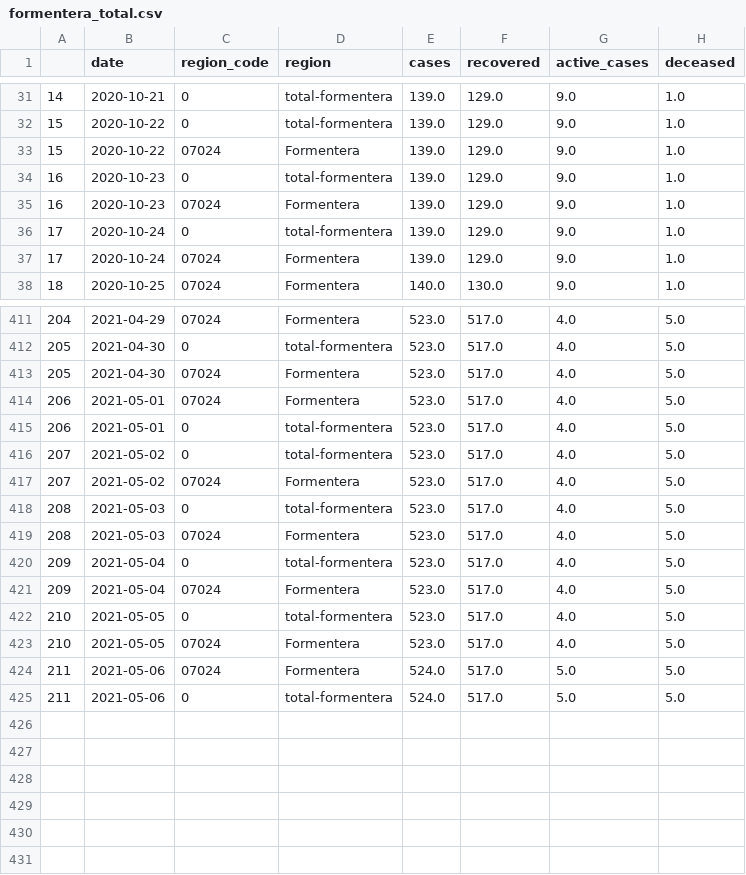
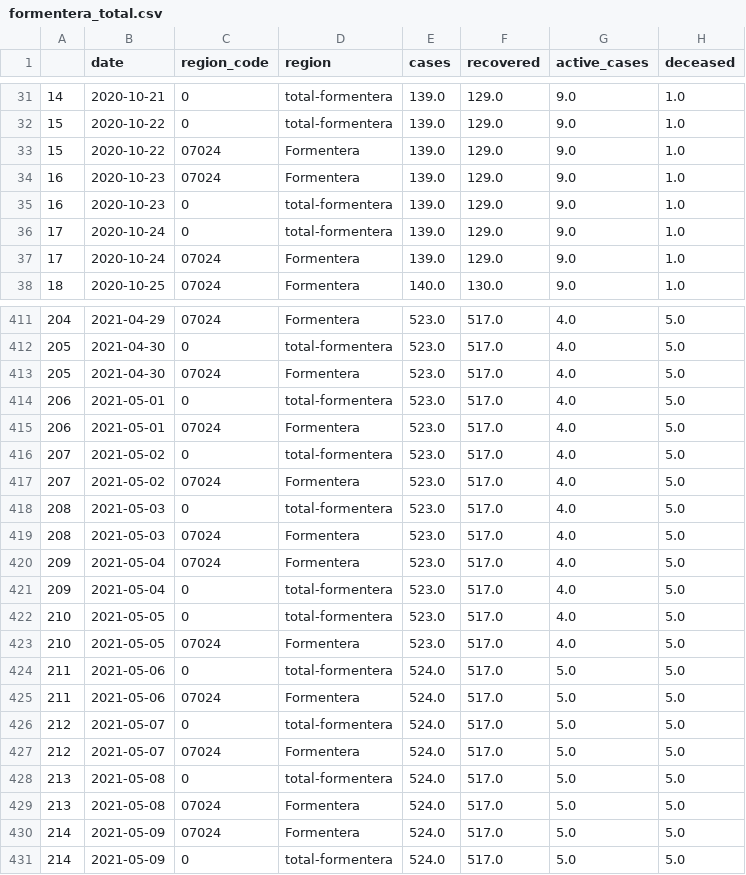
Before and after one commit to jaumeperello/covid_ib, a CSV file: download/arcgis/formentera_total.csv, drawn as a sheet; only a part is shown, gaps mark what is left out; the diff covers the shown part only.

```diff
--- a/download/arcgis/formentera_total.csv
+++ b/download/arcgis/formentera_total.csv
@@ -33,4 +33,4 @@
 15,2020-10-22,07024,Formentera,139.0,129.0,9.0,1.0
+16,2020-10-23,07024,Formentera,139.0,129.0,9.0,1.0
 16,2020-10-23,0,total-formentera,139.0,129.0,9.0,1.0
-16,2020-10-23,07024,Formentera,139.0,129.0,9.0,1.0
 17,2020-10-24,0,total-formentera,139.0,129.0,9.0,1.0
@@ -413,4 +413,4 @@
 205,2021-04-30,07024,Formentera,523.0,517.0,4.0,5.0
+206,2021-05-01,0,total-formentera,523.0,517.0,4.0,5.0
 206,2021-05-01,07024,Formentera,523.0,517.0,4.0,5.0
-206,2021-05-01,0,total-formentera,523.0,517.0,4.0,5.0
 207,2021-05-02,0,total-formentera,523.0,517.0,4.0,5.0
@@ -419,7 +419,13 @@
 208,2021-05-03,07024,Formentera,523.0,517.0,4.0,5.0
+209,2021-05-04,07024,Formentera,523.0,517.0,4.0,5.0
 209,2021-05-04,0,total-formentera,523.0,517.0,4.0,5.0
-209,2021-05-04,07024,Formentera,523.0,517.0,4.0,5.0
 210,2021-05-05,0,total-formentera,523.0,517.0,4.0,5.0
 210,2021-05-05,07024,Formentera,523.0,517.0,4.0,5.0
+211,2021-05-06,0,total-formentera,524.0,517.0,5.0,5.0
 211,2021-05-06,07024,Formentera,524.0,517.0,5.0,5.0
-211,2021-05-06,0,total-formentera,524.0,517.0,5.0,5.0
+212,2021-05-07,0,total-formentera,524.0,517.0,5.0,5.0
+212,2021-05-07,07024,Formentera,524.0,517.0,5.0,5.0
+213,2021-05-08,0,total-formentera,524.0,517.0,5.0,5.0
+213,2021-05-08,07024,Formentera,524.0,517.0,5.0,5.0
+214,2021-05-09,07024,Formentera,524.0,517.0,5.0,5.0
+214,2021-05-09,0,total-formentera,524.0,517.0,5.0,5.0
```
Also changed, not shown: 98 moved rows elsewhere in this file, download/arcgis/eivissa_total.csv, download/arcgis/menorca_total.csv, 2 other files.
